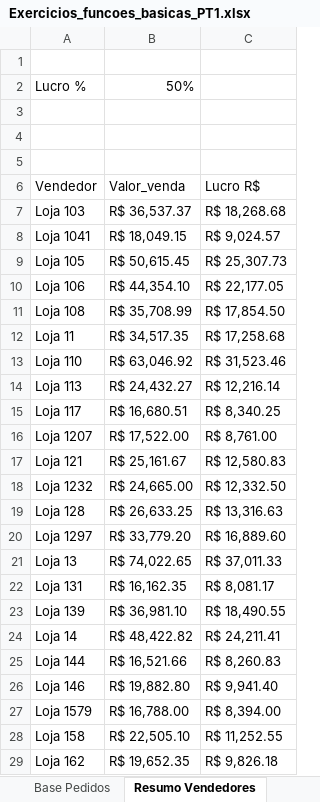
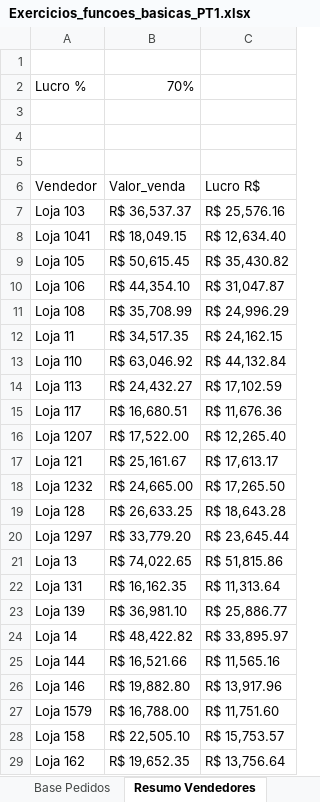
Before and after one commit to Filipeck/hashTagTreinamento, an Excel workbook: 2.Excel/hands-on/3.Funcoes_basicas/Exercicios_funcoes_basicas_PT1.xlsx, sheet Resumo Vendedores, drawn as a sheet; only a part is shown; values as stored, in another font and other column widths than the file's, no cell formats; charts and pictures not drawn; the diff covers the shown part only; the diff names each change by its address in the sheet, - before the commit and + after, or states it on an @@ line.

```diff
--- a/2.Excel/hands-on/3.Funcoes_basicas/Exercicios_funcoes_basicas_PT1.xlsx (sheet Resumo Vendedores)
+++ b/2.Excel/hands-on/3.Funcoes_basicas/Exercicios_funcoes_basicas_PT1.xlsx (sheet Resumo Vendedores)
-B2: 50%
+B2: 70%
-C7: R$ 18,268.68
+C7: R$ 25,576.16
-C8: R$ 9,024.57
+C8: R$ 12,634.40
-C9: R$ 25,307.73
+C9: R$ 35,430.82
-C10: R$ 22,177.05
+C10: R$ 31,047.87
-C11: R$ 17,854.50
+C11: R$ 24,996.29
-C12: R$ 17,258.68
+C12: R$ 24,162.15
-C13: R$ 31,523.46
+C13: R$ 44,132.84
-C14: R$ 12,216.14
+C14: R$ 17,102.59
-C15: R$ 8,340.25
+C15: R$ 11,676.36
-C16: R$ 8,761.00
+C16: R$ 12,265.40
-C17: R$ 12,580.83
+C17: R$ 17,613.17
-C18: R$ 12,332.50
+C18: R$ 17,265.50
-C19: R$ 13,316.63
+C19: R$ 18,643.28
-C20: R$ 16,889.60
+C20: R$ 23,645.44
-C21: R$ 37,011.33
+C21: R$ 51,815.86
-C22: R$ 8,081.17
+C22: R$ 11,313.64
-C23: R$ 18,490.55
+C23: R$ 25,886.77
-C24: R$ 24,211.41
+C24: R$ 33,895.97
-C25: R$ 8,260.83
+C25: R$ 11,565.16
-C26: R$ 9,941.40
+C26: R$ 13,917.96
-C27: R$ 8,394.00
+C27: R$ 11,751.60
-C28: R$ 11,252.55
+C28: R$ 15,753.57
-C29: R$ 9,826.18
+C29: R$ 13,756.64
```
Also changed, not shown: 77 edited cells elsewhere in this sheet, sheet Base Pedidos, cell formats, formulas that keep their value, charts or pictures, 2.Excel/hands-on/2.Formatacao/3.Formatacao_condicional.xlsx, 1 other file.
